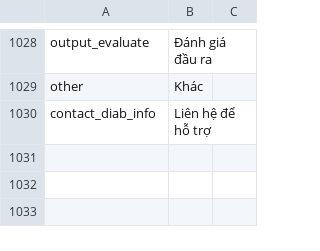
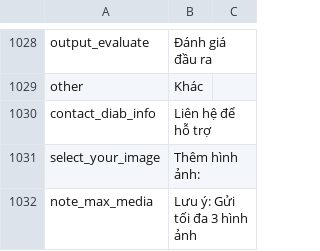
Before and after one commit to diab-machine-2/diab-flutter-mobile, a CSV file: lib/res/translations/langs.csv, drawn as a sheet; only a part is shown, gaps mark what is left out.

```diff
--- a/lib/res/translations/langs.csv
+++ b/lib/res/translations/langs.csv
@@ -1030 +1030,3 @@ other,Khác,
 contact_diab_info,Liên hệ để hỗ trợ,
+select_your_image,Thêm hình ảnh:,
+note_max_media,Lưu ý: Gửi tối đa 3 hình ảnh,
```
Also changed, not shown: 17 other files.
